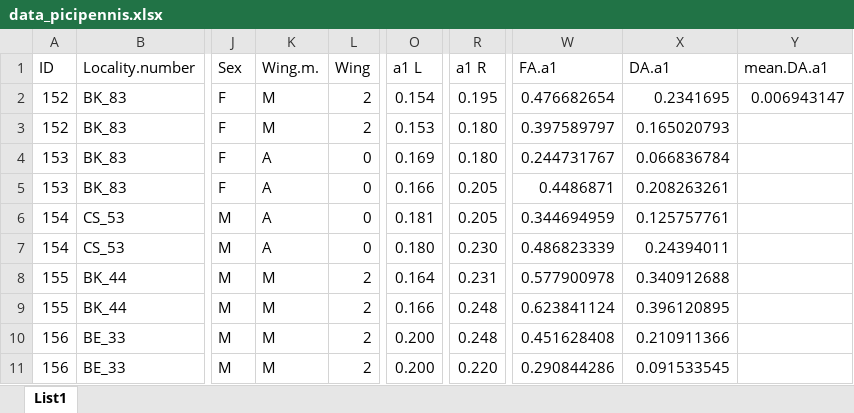
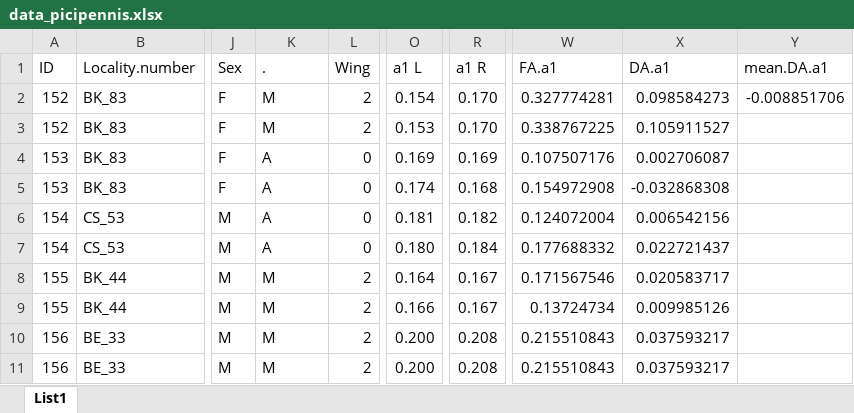
Before and after one commit to DomecStoces/Deeplearning, an Excel workbook: data_picipennis.xlsx, sheet List1, drawn as a sheet; only a part is shown, gaps mark what is left out; values as stored, in another font and other column widths than the file's, no cell formats; the diff covers the shown part only; the diff names each change by its address in the sheet, - before the commit and + after, or states it on an @@ line.

Commit message:
ch.

```diff
--- a/data_picipennis.xlsx (sheet List1)
+++ b/data_picipennis.xlsx (sheet List1)
-K1: Wing.m.
+K1: .
-R2 (a1 R): 0.195
+R2 (a1 R): 0.170
-W2 (FA.a1): 0.476682654
+W2 (FA.a1): 0.327774281
-X2 (DA.a1): 0.2341695
+X2 (DA.a1): 0.098584273
-Y2 (mean.DA.a1): 0.006943147
+Y2 (mean.DA.a1): -0.008851706
-R3 (a1 R): 0.180
+R3 (a1 R): 0.170
-W3 (FA.a1): 0.397589797
+W3 (FA.a1): 0.338767225
-X3 (DA.a1): 0.165020793
+X3 (DA.a1): 0.105911527
-R4 (a1 R): 0.180
+R4 (a1 R): 0.169
-W4 (FA.a1): 0.244731767
+W4 (FA.a1): 0.107507176
-X4 (DA.a1): 0.066836784
+X4 (DA.a1): 0.002706087
-O5 (a1 L): 0.166
+O5 (a1 L): 0.174
-R5 (a1 R): 0.205
+R5 (a1 R): 0.168
-W5 (FA.a1): 0.4486871
+W5 (FA.a1): 0.154972908
-X5 (DA.a1): 0.208263261
+X5 (DA.a1): -0.032868308
-R6 (a1 R): 0.205
+R6 (a1 R): 0.182
-W6 (FA.a1): 0.344694959
+W6 (FA.a1): 0.124072004
-X6 (DA.a1): 0.125757761
+X6 (DA.a1): 0.006542156
-R7 (a1 R): 0.230
+R7 (a1 R): 0.184
-W7 (FA.a1): 0.486823339
+W7 (FA.a1): 0.177688332
-X7 (DA.a1): 0.24394011
+X7 (DA.a1): 0.022721437
-R8 (a1 R): 0.231
+R8 (a1 R): 0.167
-W8 (FA.a1): 0.577900978
+W8 (FA.a1): 0.171567546
-X8 (DA.a1): 0.340912688
+X8 (DA.a1): 0.020583717
-R9 (a1 R): 0.248
+R9 (a1 R): 0.167
-W9 (FA.a1): 0.623841124
+W9 (FA.a1): 0.13724734
-X9 (DA.a1): 0.396120895
+X9 (DA.a1): 0.009985126
-R10 (a1 R): 0.248
+R10 (a1 R): 0.208
-W10 (FA.a1): 0.451628408
+W10 (FA.a1): 0.215510843
-X10 (DA.a1): 0.210911366
+X10 (DA.a1): 0.037593217
-R11 (a1 R): 0.220
+R11 (a1 R): 0.208
-W11 (FA.a1): 0.290844286
+W11 (FA.a1): 0.215510843
-X11 (DA.a1): 0.091533545
+X11 (DA.a1): 0.037593217
```
Also changed, not shown: 356 edited cells elsewhere in this sheet, cell formats.
